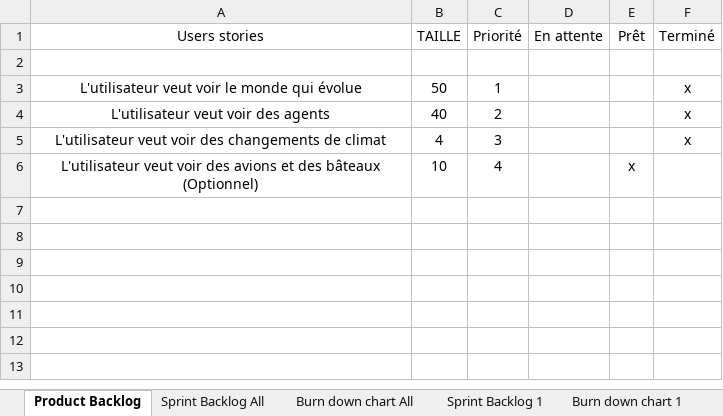
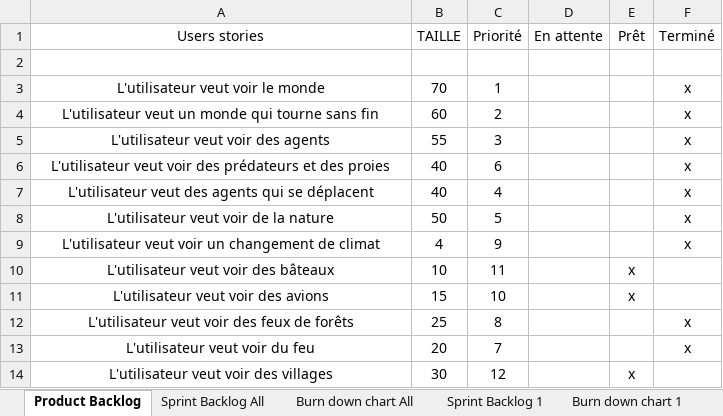
Before and after one commit to RiichD/WorldOfSprites, an Excel workbook: rapports/Scrum.xlsx, sheet Product Backlog, drawn as a sheet; values as stored, in another font and other column widths than the file's, no borders; addresses are those after the commit; the diff names each change by its address in the sheet, - before the commit and + after, or states it on an @@ line.

```diff
--- a/rapports/Scrum.xlsx (sheet Product Backlog)
+++ b/rapports/Scrum.xlsx (sheet Product Backlog)
-A3 (Users stories): L'utilisateur veut voir le monde qui évolue
+A3 (Users stories): L'utilisateur veut voir le monde
-B3 (TAILLE): 50
+B3 (TAILLE): 70
+row 4: L'utilisateur veut un monde qui tourne sans fin | 60 | 2 |  |  | x
-B5 (TAILLE): 40
+B5 (TAILLE): 55
-C5 (Priorité): 2
+C5 (Priorité): 3
+row 6: L'utilisateur veut voir des prédateurs et des proies | 40 | 6 |  |  | x
+row 7: L'utilisateur veut des agents qui se déplacent | 40 | 4 |  |  | x
+row 8: L'utilisateur veut voir de la nature | 50 | 5 |  |  | x
-A9 (Users stories): …veut voir des changements de climat
+A9 (Users stories): …veut voir un changement de climat
-C9 (Priorité): 3
+C9 (Priorité): 9
-A10 (Users stories): …voir des avions et des bâteaux (Optionnel)
+A10 (Users stories): …voir des bâteaux
-C10 (Priorité): 4
+C10 (Priorité): 11
+row 11: L'utilisateur veut voir des avions | 15 | 10 |  | x
+row 12: L'utilisateur veut voir des feux de forêts | 25 | 8 |  |  | x
+row 13: L'utilisateur veut voir du feu | 20 | 7 |  |  | x
+row 14: L'utilisateur veut voir des villages | 30 | 12 |  | x
```
Also changed, not shown: sheet Sprint Backlog 3, sheet Sprint Backlog 2, sheet Sprint Backlog 1, sheet Sprint Backlog All, charts or pictures, 1 other file.
